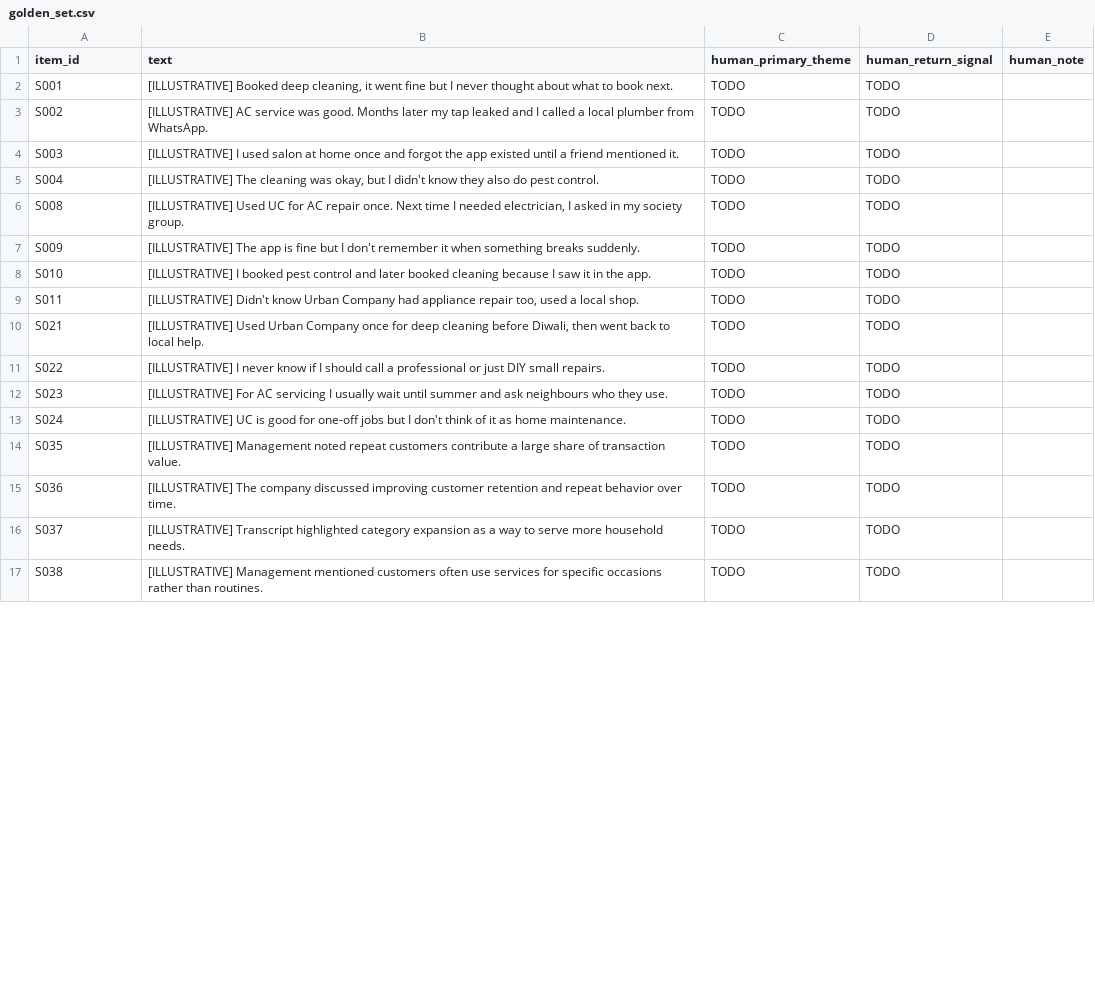
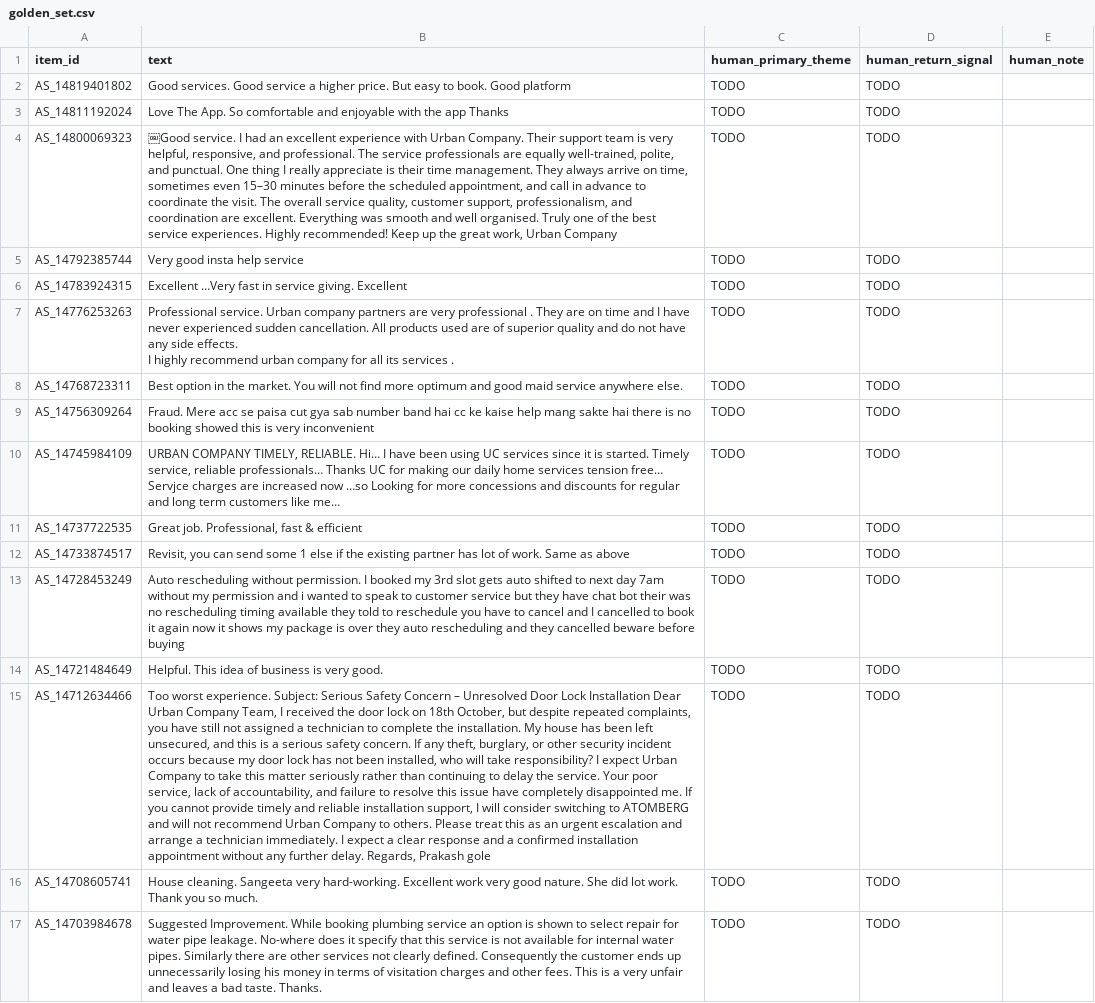
Before and after one commit to Gursimaran21/NextLeap-A1-UC-GP-23-November-2026, a CSV file: data/golden_set.csv, drawn as a sheet; only a part is shown; ↵ is a line break in a cell; the diff covers the shown part only; the diff names each change by its address in the sheet, - before the commit and + after, or states it on an @@ line.

```diff
--- a/data/golden_set.csv
+++ b/data/golden_set.csv
-A2 (item_id): S001
+A2 (item_id): AS_14819401802
-B2 (text): [ILLUSTRATIVE] Booked deep cleaning, it went fine but I never thought about what to book next.
+B2 (text): Good services. Good service a higher price. But easy to book. Good platform
-A3 (item_id): S002
+A3 (item_id): AS_14811192024
-B3 (text): [ILLUSTRATIVE] AC service was good. Months later my tap leaked and I called a local plumber from WhatsApp.
+B3 (text): Love The App. So comfortable and enjoyable with the app Thanks
-A4 (item_id): S003
+A4 (item_id): AS_14800069323
-B4 (text): [ILLUSTRATIVE] I used salon at home once and forgot the app existed until a friend mentioned it.
+B4 (text): ￼Good service. I had an excellent experience with Urban Company. Their support team is very helpful, responsive, and professional. The service professionals are equally well-trained, polite, and punctual. One thing I really appreciate is their time management. They always arrive on time, sometimes even 15–30 minutes before the scheduled appointment, and call in advance to coordinate the visit. The overall service quality, customer support, professionalism, and coordination are excellent. Everything was smooth and well organised. Truly one of the best service experiences. Highly recommended! Keep up the great work, Urban Company
-A5 (item_id): S004
+A5 (item_id): AS_14792385744
-B5 (text): [ILLUSTRATIVE] The cleaning was okay, but I didn't know they also do pest control.
+B5 (text): Very good insta help service
-A6 (item_id): S008
+A6 (item_id): AS_14783924315
-B6 (text): [ILLUSTRATIVE] Used UC for AC repair once. Next time I needed electrician, I asked in my society group.
+B6 (text): Excellent …Very fast in service giving. Excellent
-A7 (item_id): S009
+A7 (item_id): AS_14776253263
-B7 (text): [ILLUSTRATIVE] The app is fine but I don't remember it when something breaks suddenly.
+B7 (text): Professional service. Urban company partners are very professional . They are on time and I have never experienced sudden cancellation. All products used are of superior quality and do not have any side effects. ↵ I highly recommend urban company for all its services .
-A8 (item_id): S010
+A8 (item_id): AS_14768723311
-B8 (text): [ILLUSTRATIVE] I booked pest control and later booked cleaning because I saw it in the app.
+B8 (text): Best option in the market. You will not find more optimum and good maid service anywhere else.
-A9 (item_id): S011
+A9 (item_id): AS_14756309264
-B9 (text): [ILLUSTRATIVE] Didn't know Urban Company had appliance repair too, used a local shop.
+B9 (text): Fraud. Mere acc se paisa cut gya sab number band hai cc ke kaise help mang sakte hai there is no booking showed this is very inconvenient
-A10 (item_id): S021
+A10 (item_id): AS_14745984109
-B10 (text): [ILLUSTRATIVE] Used Urban Company once for deep cleaning before Diwali, then went back to local help.
+B10 (text): URBAN COMPANY TIMELY, RELIABLE. Hi… I have been using UC services since it is started. Timely service, reliable professionals… Thanks UC for making our daily home services tension free… Servjce charges are increased now …so Looking for more concessions and discounts for regular and long term customers like me…
-A11 (item_id): S022
+A11 (item_id): AS_14737722535
-B11 (text): [ILLUSTRATIVE] I never know if I should call a professional or just DIY small repairs.
+B11 (text): Great job. Professional, fast & efficient
-A12 (item_id): S023
+A12 (item_id): AS_14733874517
-B12 (text): [ILLUSTRATIVE] For AC servicing I usually wait until summer and ask neighbours who they use.
+B12 (text): Revisit, you can send some 1 else if the existing partner has lot of work. Same as above
-A13 (item_id): S024
+A13 (item_id): AS_14728453249
-B13 (text): [ILLUSTRATIVE] UC is good for one-off jobs but I don't think of it as home maintenance.
+B13 (text): Auto rescheduling without permission. I booked my 3rd slot gets auto shifted to next day 7am without my permission and i wanted to speak to customer service but they have chat bot their was no rescheduling timing available they told to reschedule you have to cancel and I cancelled to book it again now it shows my package is over they auto rescheduling and they cancelled beware before buying
-A14 (item_id): S035
+A14 (item_id): AS_14721484649
-B14 (text): [ILLUSTRATIVE] Management noted repeat customers contribute a large share of transaction value.
+B14 (text): Helpful. This idea of business is very good.
-A15 (item_id): S036
+A15 (item_id): AS_14712634466
-B15 (text): [ILLUSTRATIVE] The company discussed improving customer retention and repeat behavior over time.
+B15 (text): Too worst experience. Subject: Serious Safety Concern – Unresolved Door Lock Installation Dear Urban Company Team, I received the door lock on 18th October, but despite repeated complaints, you have still not assigned a technician to complete the installation. My house has been left unsecured, and this is a serious safety concern. If any theft, burglary, or other security incident occurs because my door lock has not been installed, who will take responsibility? I expect Urban Company to take this matter seriously rather than continuing to delay the service. Your poor service, lack of accountability, and failure to resolve this issue have completely disappointed me. If you cannot provide timely and reliable installation support, I will consider switching to ATOMBERG and will not recommend Urban Company to others. Please treat this as an urgent escalation and arrange a technician immediately. I expect a clear response and a confirmed installation appointment without any further delay. Regards, Prakash gole
-A16 (item_id): S037
+A16 (item_id): AS_14708605741
-B16 (text): [ILLUSTRATIVE] Transcript highlighted category expansion as a way to serve more household needs.
+B16 (text): House cleaning. Sangeeta very hard-working. Excellent work very good nature. She did lot work. Thank you so much.
-A17 (item_id): S038
+A17 (item_id): AS_14703984678
-B17 (text): [ILLUSTRATIVE] Management mentioned customers often use services for specific occasions rather than routines.
+B17 (text): Suggested Improvement. While booking plumbing service an option is shown to select repair for water pipe leakage. No-where does it specify that this service is not available for internal water pipes. Similarly there are other services not clearly defined. Consequently the customer ends up unnecessarily losing his money in terms of visitation charges and other fees. This is a very unfair and leaves a bad taste. Thanks.
```
Also changed, not shown: 8 edited cells elsewhere in this file, 10 other files.
